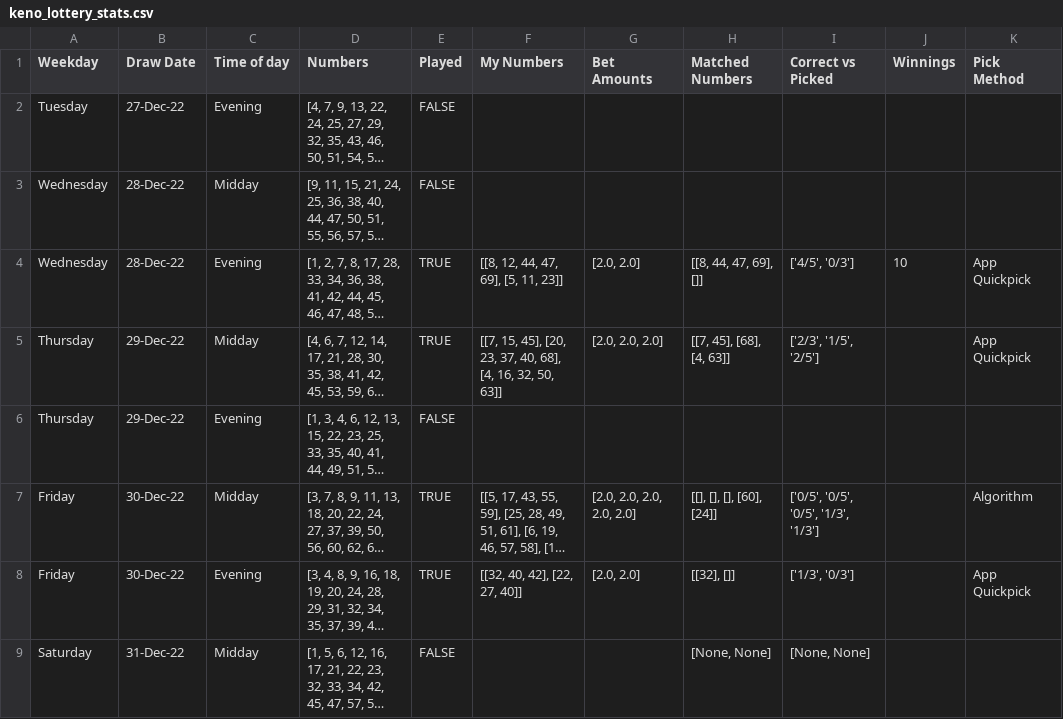
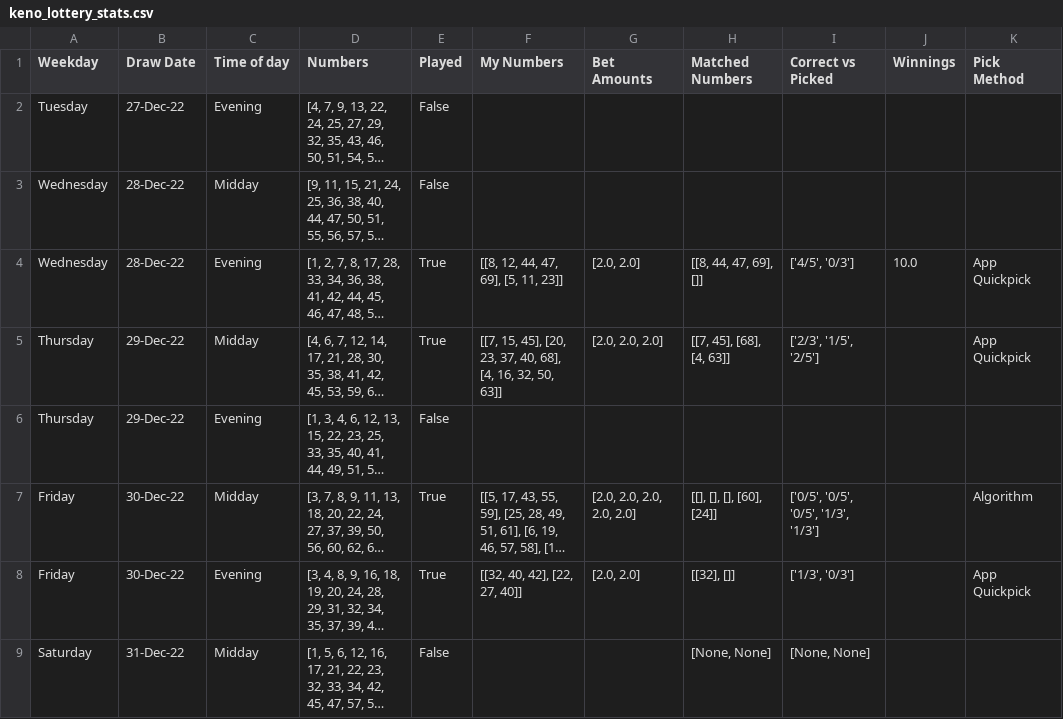
Before and after one commit to Peterstangolis/lottery_tracking_dashboard, a CSV file: data/keno_lottery_stats.csv, drawn as a sheet; only a part is shown; long unchanged cells end in …; the diff covers the shown part only; the diff names each change by its address in the sheet, - before the commit and + after, or states it on an @@ line.

Commit message:
new draw data update

```diff
--- a/data/keno_lottery_stats.csv
+++ b/data/keno_lottery_stats.csv
-E2:E3 (Played): FALSE
+E2:E3 (Played): False
-E4:E5 (Played): TRUE
+E4:E5 (Played): True
-J4 (Winnings): 10
+J4 (Winnings): 10.0
-E6 (Played): FALSE
+E6 (Played): False
-E7:E8 (Played): TRUE
+E7:E8 (Played): True
-E9 (Played): FALSE
+E9 (Played): False
```
Also changed, not shown: 1 added row and 7 edited cells elsewhere in this file, data/lottery_number_occurrences.csv, 2 other files.
